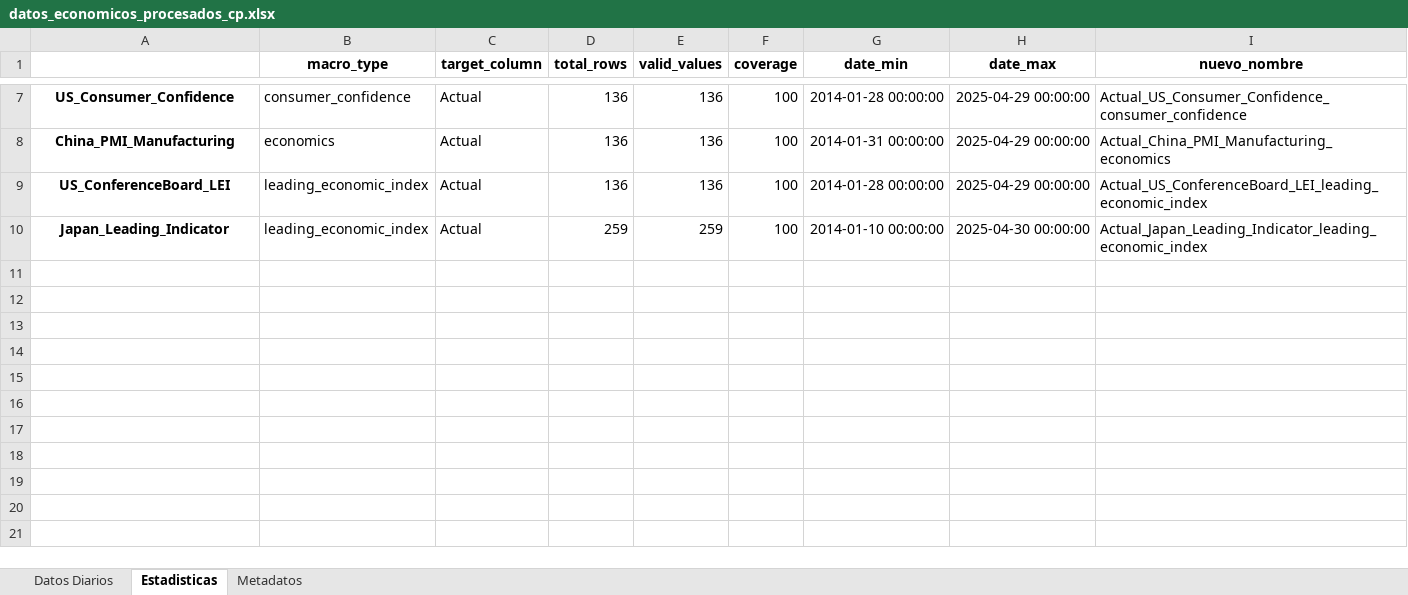
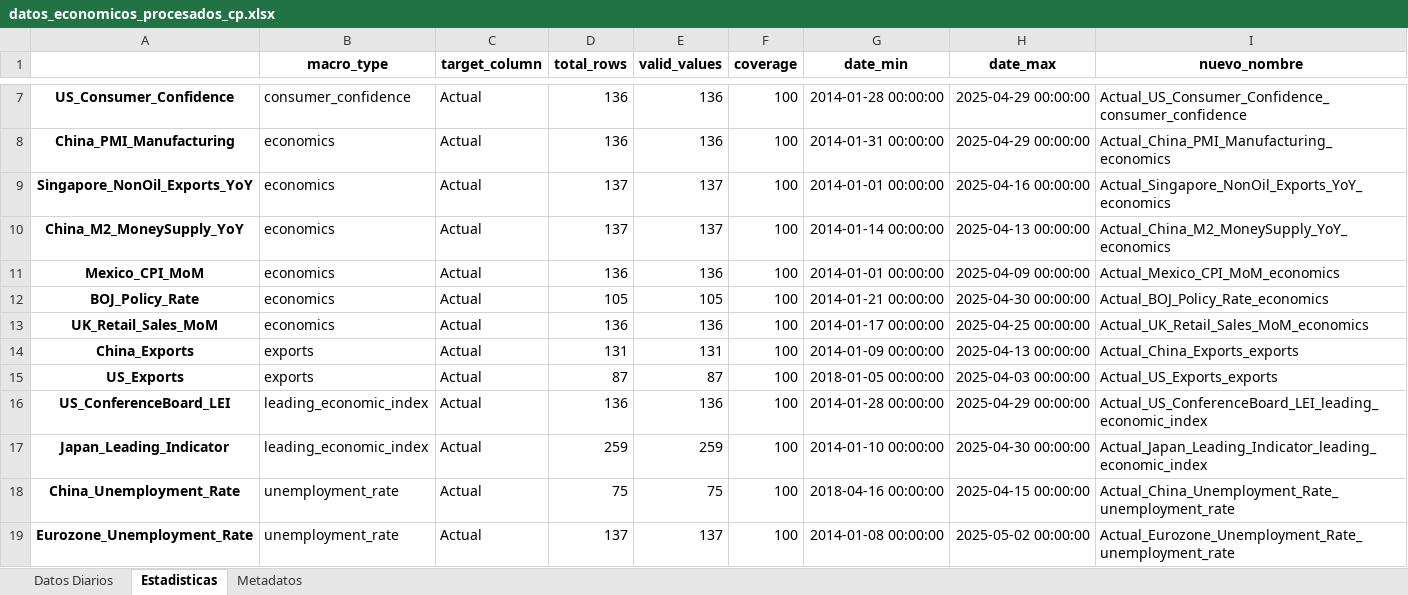
Before and after one commit to pspedro19/SP500_INDEX_Analisis, an Excel workbook: Data/0_raw/datos_economicos_procesados_cp.xlsx, sheet Estadisticas, drawn as a sheet; only a part is shown, gaps mark what is left out; values as stored, in another font and other column widths than the file's, no borders; the diff names each change by its address in the sheet, - before the commit and + after, or states it on an @@ line.

```diff
--- a/Data/0_raw/datos_economicos_procesados_cp.xlsx (sheet Estadisticas)
+++ b/Data/0_raw/datos_economicos_procesados_cp.xlsx (sheet Estadisticas)
+row 9: Singapore_NonOil_Exports_YoY | economics | Actual | 137 | 137 | 100 | 2014-01-01 00:00:00 | 2025-04-16 00:00:00 | Actual_Singapore_NonOil_Exports_YoY_economics
+row 10: China_M2_MoneySupply_YoY | economics | Actual | 137 | 137 | 100 | 2014-01-14 00:00:00 | 2025-04-13 00:00:00 | Actual_China_M2_MoneySupply_YoY_economics
+row 11: Mexico_CPI_MoM | economics | Actual | 136 | 136 | 100 | 2014-01-01 00:00:00 | 2025-04-09 00:00:00 | Actual_Mexico_CPI_MoM_economics
+row 12: BOJ_Policy_Rate | economics | Actual | 105 | 105 | 100 | 2014-01-21 00:00:00 | 2025-04-30 00:00:00 | Actual_BOJ_Policy_Rate_economics
+row 13: UK_Retail_Sales_MoM | economics | Actual | 136 | 136 | 100 | 2014-01-17 00:00:00 | 2025-04-25 00:00:00 | Actual_UK_Retail_Sales_MoM_economics
+row 14: China_Exports | exports | Actual | 131 | 131 | 100 | 2014-01-09 00:00:00 | 2025-04-13 00:00:00 | Actual_China_Exports_exports
+row 15: US_Exports | exports | Actual | 87 | 87 | 100 | 2018-01-05 00:00:00 | 2025-04-03 00:00:00 | Actual_US_Exports_exports
+row 18: China_Unemployment_Rate | unemployment_rate | Actual | 75 | 75 | 100 | 2018-04-16 00:00:00 | 2025-04-15 00:00:00 | Actual_China_Unemployment_Rate_unemployment_rate
+row 19: Eurozone_Unemployment_Rate | unemployment_rate | Actual | 137 | 137 | 100 | 2014-01-08 00:00:00 | 2025-05-02 00:00:00 | Actual_Eurozone_Unemployment_Rate_unemployment_rate
```
Also changed, not shown: sheet Datos Diarios, sheet Metadatos, Data/0_raw/datos_economicos_normales_procesados.xlsx, Data/0_raw/datos_economicos_other_procesados.xlsx, 17 other files.
